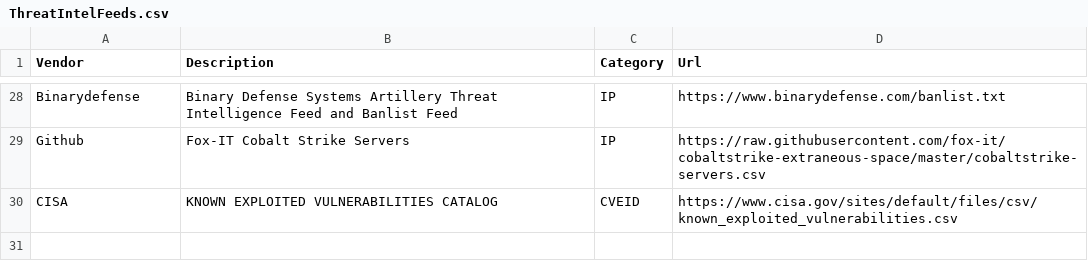
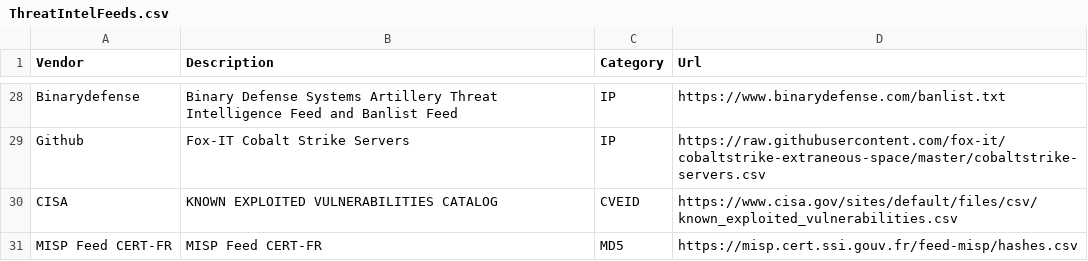
Before and after one commit to Bert-JanP/Open-Source-Threat-Intel-Feeds, a CSV file: ThreatIntelFeeds.csv, drawn as a sheet; only a part is shown, gaps mark what is left out.

Commit message:
Added CERT-FR MISP Feed

```diff
--- a/ThreatIntelFeeds.csv
+++ b/ThreatIntelFeeds.csv
@@ -30 +30,2 @@ Github;Fox-IT Cobalt Strike Servers;IP;https://raw.githubusercontent.com/fox-it/
 CISA;KNOWN EXPLOITED VULNERABILITIES CATALOG;CVEID;https://www.cisa.gov/sites/default/files/csv/known_exploited_vulnerabilities.csv
+MISP Feed CERT-FR;MISP Feed CERT-FR;MD5;https://misp.cert.ssi.gouv.fr/feed-misp/hashes.csv
```
Also changed, not shown: 1 other file.
